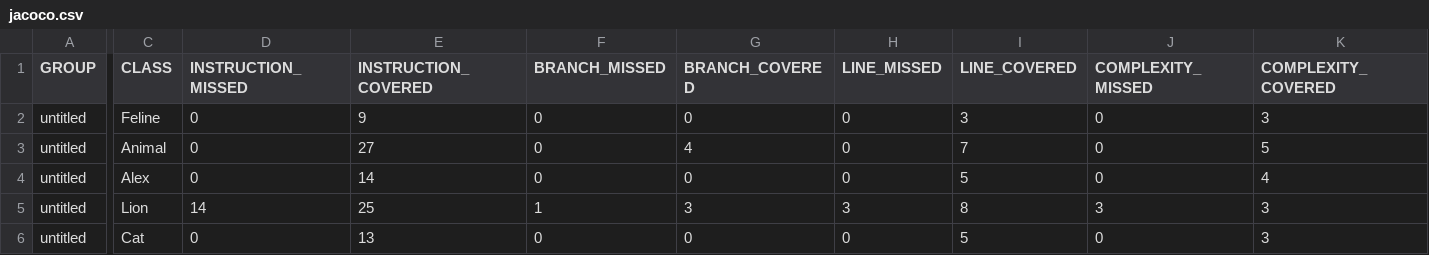
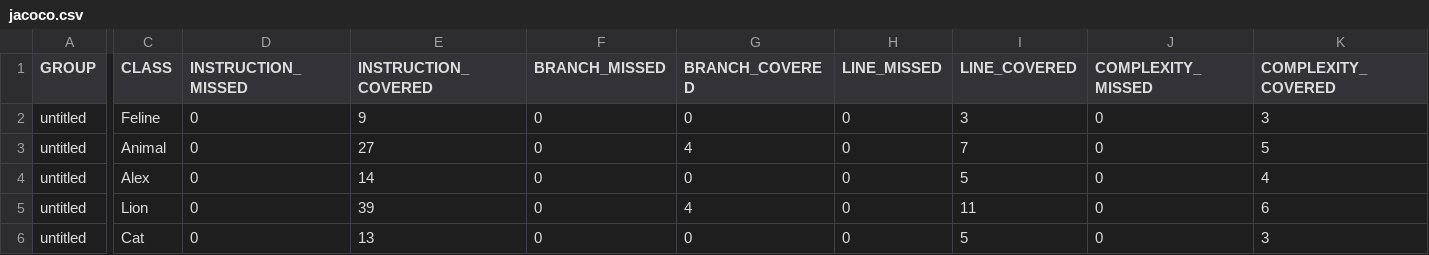
Before and after one commit to MadinaTlenchieva/qa_java, a CSV file: target/site/jacoco/jacoco.csv, drawn as a sheet; only a part is shown, gaps mark what is left out; the diff covers the shown part only; the diff names each change by its address in the sheet, - before the commit and + after, or states it on an @@ line.

```diff
--- a/target/site/jacoco/jacoco.csv
+++ b/target/site/jacoco/jacoco.csv
-D5 (INSTRUCTION_MISSED): 14
+D5 (INSTRUCTION_MISSED): 0
-E5 (INSTRUCTION_COVERED): 25
+E5 (INSTRUCTION_COVERED): 39
-F5 (BRANCH_MISSED): 1
+F5 (BRANCH_MISSED): 0
-G5 (BRANCH_COVERED): 3
+G5 (BRANCH_COVERED): 4
-H5 (LINE_MISSED): 3
+H5 (LINE_MISSED): 0
-I5 (LINE_COVERED): 8
+I5 (LINE_COVERED): 11
-J5 (COMPLEXITY_MISSED): 3
+J5 (COMPLEXITY_MISSED): 0
-K5 (COMPLEXITY_COVERED): 3
+K5 (COMPLEXITY_COVERED): 6
```
Also changed, not shown: 2 edited cells elsewhere in this file, 26 other files.
